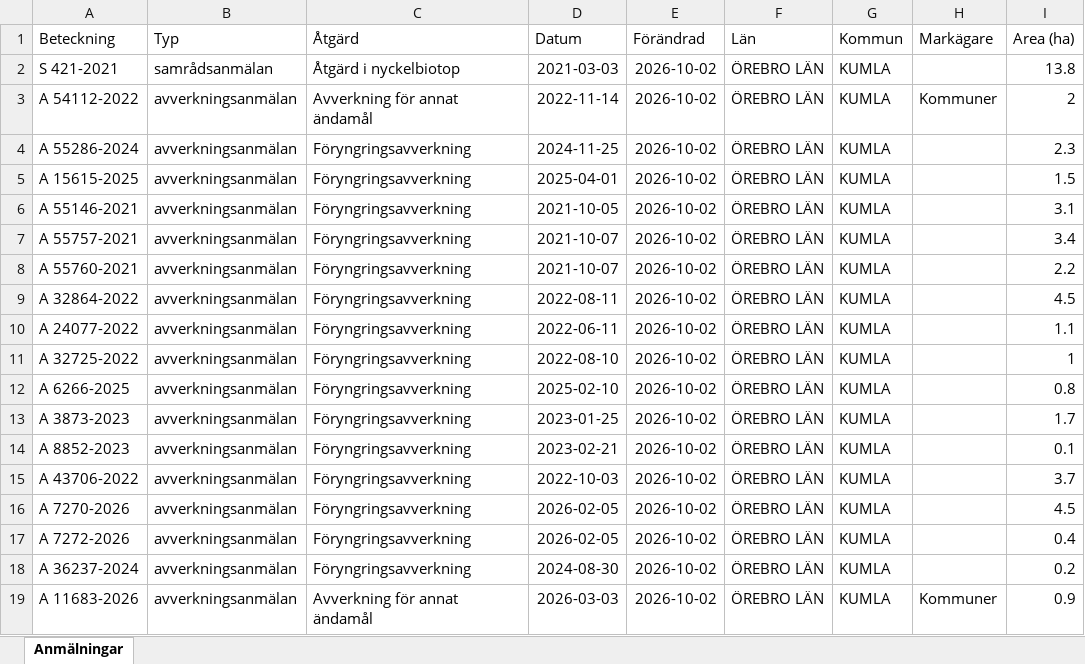
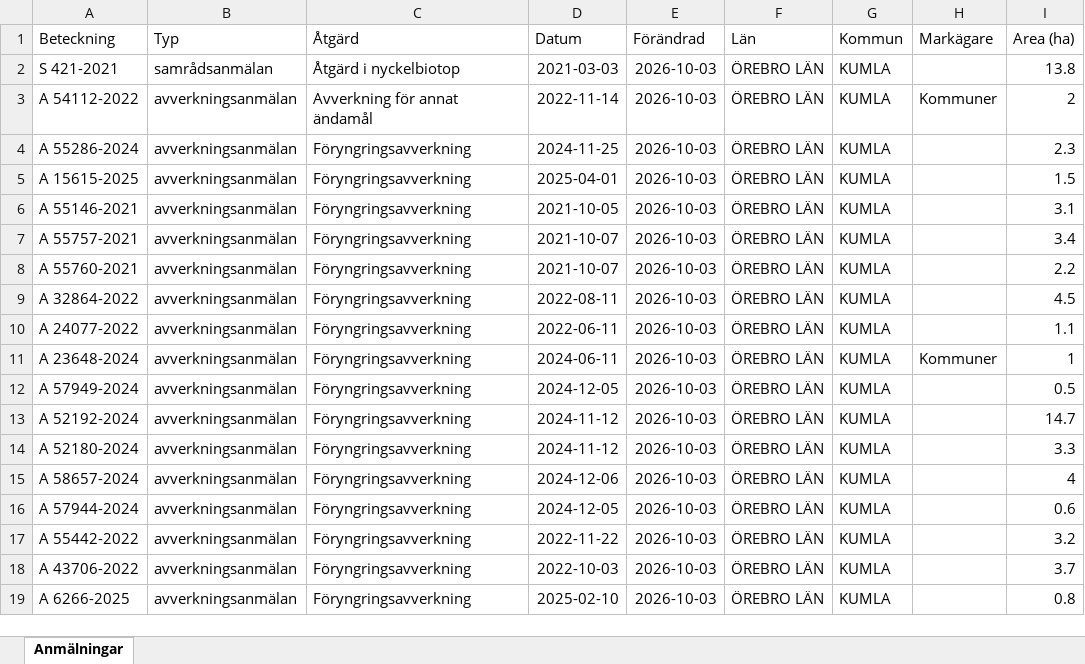
Before and after one commit to klasma/Logging_1881, an Excel workbook: Översikt KUMLA.xlsx, sheet Anmälningar, drawn as a sheet; only a part is shown; values as stored, in another font and other column widths than the file's, no borders; the diff covers the shown part only; the diff names each change by its address in the sheet, - before the commit and + after, or states it on an @@ line.

```diff
--- a/Översikt KUMLA.xlsx (sheet Anmälningar)
+++ b/Översikt KUMLA.xlsx (sheet Anmälningar)
-E2:E19 (Förändrad): 2026-10-02
+E2:E19 (Förändrad): 2026-10-03
-A11 (Beteckning): A 32725-2022
+A11 (Beteckning): A 23648-2024
-D11 (Datum): 2022-08-10
+D11 (Datum): 2024-06-11
-H11 (Markägare): (empty)
+H11 (Markägare): Kommuner
-A12 (Beteckning): A 6266-2025
+A12 (Beteckning): A 57949-2024
-D12 (Datum): 2025-02-10
+D12 (Datum): 2024-12-05
-I12 (Area (ha)): 0.8
+I12 (Area (ha)): 0.5
-A13 (Beteckning): A 3873-2023
+A13 (Beteckning): A 52192-2024
-D13 (Datum): 2023-01-25
+D13 (Datum): 2024-11-12
-I13 (Area (ha)): 1.7
+I13 (Area (ha)): 14.7
-A14 (Beteckning): A 8852-2023
+A14 (Beteckning): A 52180-2024
-D14 (Datum): 2023-02-21
+D14 (Datum): 2024-11-12
-I14 (Area (ha)): 0.1
+I14 (Area (ha)): 3.3
-A15 (Beteckning): A 43706-2022
+A15 (Beteckning): A 58657-2024
-D15 (Datum): 2022-10-03
+D15 (Datum): 2024-12-06
-I15 (Area (ha)): 3.7
+I15 (Area (ha)): 4
-A16 (Beteckning): A 7270-2026
+A16 (Beteckning): A 57944-2024
-D16 (Datum): 2026-02-05
+D16 (Datum): 2024-12-05
-I16 (Area (ha)): 4.5
+I16 (Area (ha)): 0.6
-A17 (Beteckning): A 7272-2026
+A17 (Beteckning): A 55442-2022
-D17 (Datum): 2026-02-05
+D17 (Datum): 2022-11-22
-I17 (Area (ha)): 0.4
+I17 (Area (ha)): 3.2
-A18 (Beteckning): A 36237-2024
+A18 (Beteckning): A 43706-2022
-D18 (Datum): 2024-08-30
+D18 (Datum): 2022-10-03
-I18 (Area (ha)): 0.2
+I18 (Area (ha)): 3.7
-A19 (Beteckning): A 11683-2026
+A19 (Beteckning): A 6266-2025
-C19 (Åtgärd): Avverkning för annat ändamål
+C19 (Åtgärd): Föryngringsavverkning
-D19 (Datum): 2026-03-03
+D19 (Datum): 2025-02-10
-H19 (Markägare): Kommuner
+H19 (Markägare): (empty)
-I19 (Area (ha)): 0.9
+I19 (Area (ha)): 0.8
```
Also changed, not shown: 245 edited cells elsewhere in this sheet, artfynd/A 15615-2025 artfynd.xlsx, artfynd/A 54112-2022 artfynd.xlsx, 22 other files.
